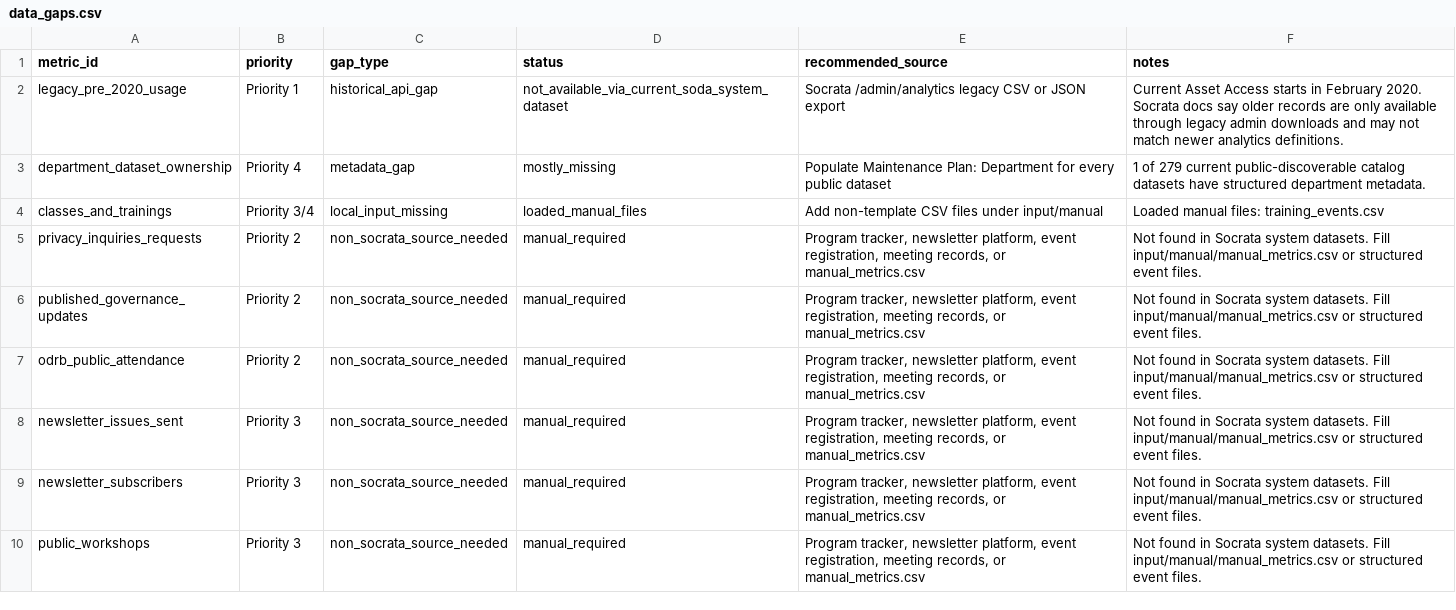
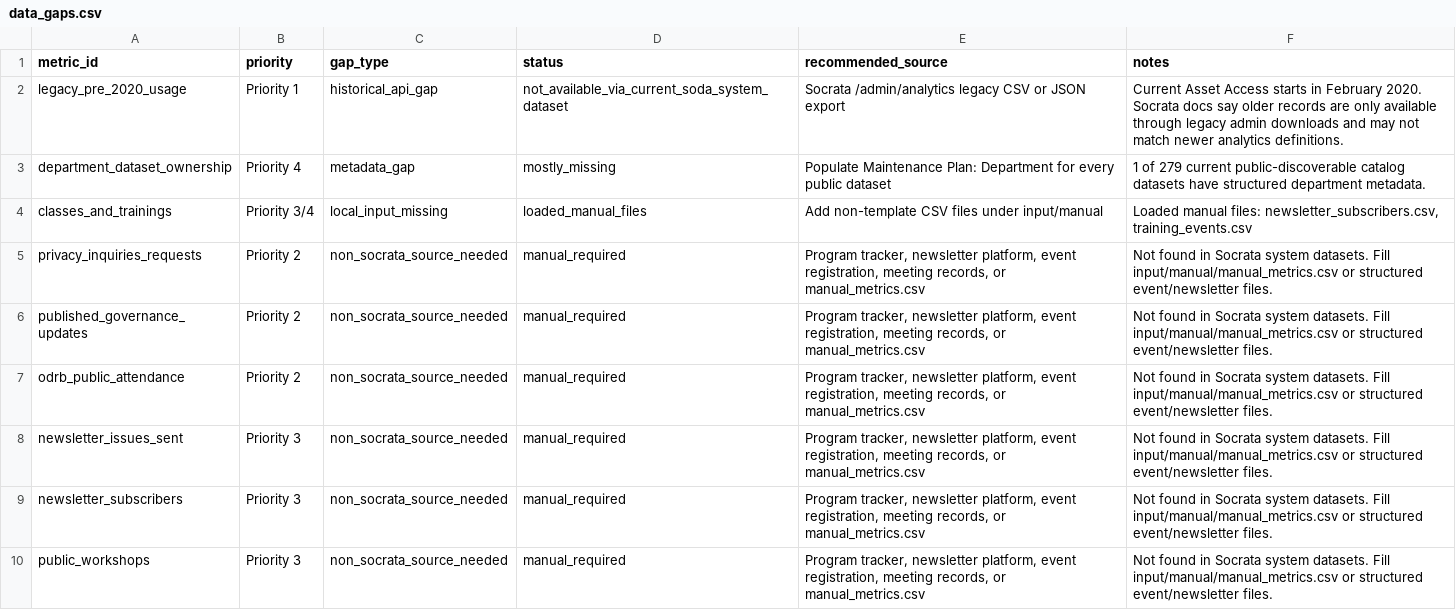
Before and after one commit to cambridgeitd/OpenDataMetrics, a CSV file: data/processed/data_gaps.csv, drawn as a sheet; only a part is shown; the diff covers the shown part only.

```diff
--- a/data/processed/data_gaps.csv
+++ b/data/processed/data_gaps.csv
@@ -3,8 +3,8 @@ legacy_pre_2020_usage,Priority 1,historical_api_gap,not_available_via_current_so
 department_dataset_ownership,Priority 4,metadata_gap,mostly_missing,Populate Maintenance Plan: Department for every public dataset,1 of 279 current public-discoverable catalog datasets have structured department metadata.
-classes_and_trainings,Priority 3/4,local_input_missing,loaded_manual_files,Add non-template CSV files under input/manual,Loaded manual files: training_events.csv
-privacy_inquiries_requests,Priority 2,non_socrata_source_needed,manual_required,"Program tracker, newsletter platform, event registration, meeting records, or manual_metrics.csv",Not found in Socrata system datasets. Fill input/manual/manual_metrics.csv or structured event files.
-published_governance_updates,Priority 2,non_socrata_source_needed,manual_required,"Program tracker, newsletter platform, event registration, meeting records, or manual_metrics.csv",Not found in Socrata system datasets. Fill input/manual/manual_metrics.csv or structured event files.
-odrb_public_attendance,Priority 2,non_socrata_source_needed,manual_required,"Program tracker, newsletter platform, event registration, meeting records, or manual_metrics.csv",Not found in Socrata system datasets. Fill input/manual/manual_metrics.csv or structured event files.
-newsletter_issues_sent,Priority 3,non_socrata_source_needed,manual_required,"Program tracker, newsletter platform, event registration, meeting records, or manual_metrics.csv",Not found in Socrata system datasets. Fill input/manual/manual_metrics.csv or structured event files.
-newsletter_subscribers,Priority 3,non_socrata_source_needed,manual_required,"Program tracker, newsletter platform, event registration, meeting records, or manual_metrics.csv",Not found in Socrata system datasets. Fill input/manual/manual_metrics.csv or structured event files.
-public_workshops,Priority 3,non_socrata_source_needed,manual_required,"Program tracker, newsletter platform, event registration, meeting records, or manual_metrics.csv",Not found in Socrata system datasets. Fill input/manual/manual_metrics.csv or structured event files.
+classes_and_trainings,Priority 3/4,local_input_missing,loaded_manual_files,Add non-template CSV files under input/manual,"Loaded manual files: newsletter_subscribers.csv, training_events.csv"
+privacy_inquiries_requests,Priority 2,non_socrata_source_needed,manual_required,"Program tracker, newsletter platform, event registration, meeting records, or manual_metrics.csv",Not found in Socrata system datasets. Fill input/manual/manual_metrics.csv or structured event/newsletter files.
+published_governance_updates,Priority 2,non_socrata_source_needed,manual_required,"Program tracker, newsletter platform, event registration, meeting records, or manual_metrics.csv",Not found in Socrata system datasets. Fill input/manual/manual_metrics.csv or structured event/newsletter files.
+odrb_public_attendance,Priority 2,non_socrata_source_needed,manual_required,"Program tracker, newsletter platform, event registration, meeting records, or manual_metrics.csv",Not found in Socrata system datasets. Fill input/manual/manual_metrics.csv or structured event/newsletter files.
+newsletter_issues_sent,Priority 3,non_socrata_source_needed,manual_required,"Program tracker, newsletter platform, event registration, meeting records, or manual_metrics.csv",Not found in Socrata system datasets. Fill input/manual/manual_metrics.csv or structured event/newsletter files.
+newsletter_subscribers,Priority 3,non_socrata_source_needed,manual_required,"Program tracker, newsletter platform, event registration, meeting records, or manual_metrics.csv",Not found in Socrata system datasets. Fill input/manual/manual_metrics.csv or structured event/newsletter files.
+public_workshops,Priority 3,non_socrata_source_needed,manual_required,"Program tracker, newsletter platform, event registration, meeting records, or manual_metrics.csv",Not found in Socrata system datasets. Fill input/manual/manual_metrics.csv or structured event/newsletter files.
```
Also changed, not shown: 18 edited cells elsewhere in this file, data/processed/asset_filter_options.csv, data/processed/dataset_category_summary.csv, 10 other files.
